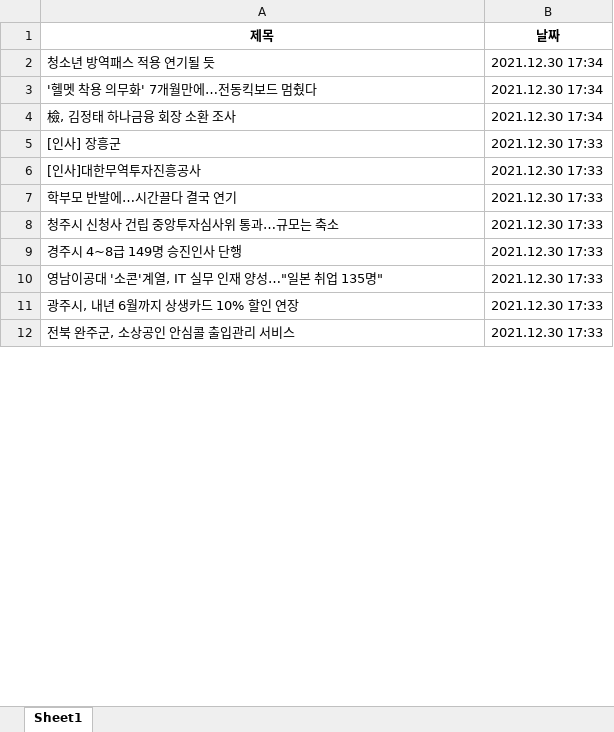
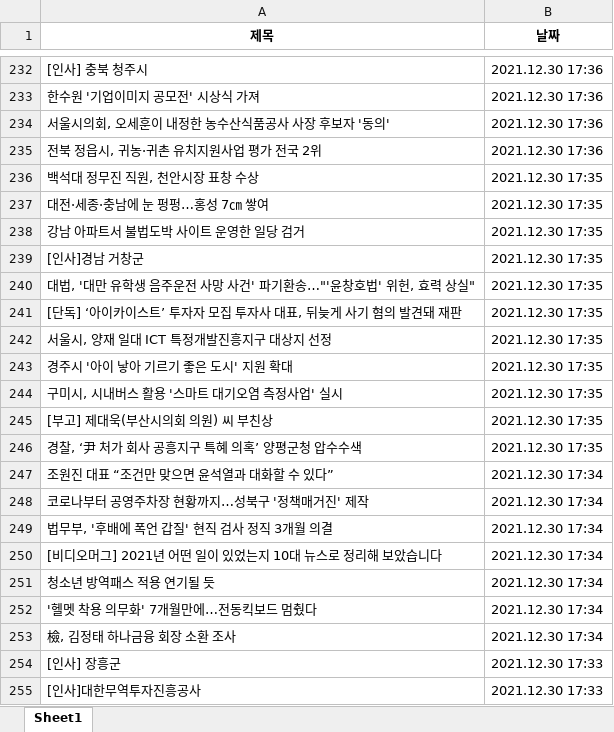
Before and after one commit to Insight-Sogang-Univ/Upennsolution_Project, an Excel workbook: backend/data/102.xlsx, sheet Sheet1, drawn as a sheet; only a part is shown, gaps mark what is left out; the shorter side is filled out with more unchanged rows; values as stored, in another font and other column widths than the file's, no borders; the diff covers the shown part only; the diff names each change by its address in the sheet, - before the commit and + after, or states it on an @@ line.

```diff
--- a/backend/data/102.xlsx (sheet Sheet1)
+++ b/backend/data/102.xlsx (sheet Sheet1)
+row 232: [인사] 충북 청주시 | 2021.12.30 17:36
+row 233: 한수원 '기업이미지 공모전' 시상식 가져 | 2021.12.30 17:36
+row 234: 서울시의회, 오세훈이 내정한 농수산식품공사 사장 후보자 '동의' | 2021.12.30 17:36
+row 235: 전북 정읍시, 귀농·귀촌 유치지원사업 평가 전국 2위 | 2021.12.30 17:36
+row 236: 백석대 정무진 직원, 천안시장 표창 수상 | 2021.12.30 17:35
+row 237: 대전·세종·충남에 눈 펑펑…홍성 7㎝ 쌓여 | 2021.12.30 17:35
+row 238: 강남 아파트서 불법도박 사이트 운영한 일당 검거 | 2021.12.30 17:35
+row 239: [인사]경남 거창군 | 2021.12.30 17:35
+row 240: 대법, '대만 유학생 음주운전 사망 사건' 파기환송…"'윤창호법' 위헌, 효력 상실" | 2021.12.30 17:35
+row 241: [단독] ‘아이카이스트’ 투자자 모집 투자사 대표, 뒤늦게 사기 혐의 발견돼 재판 | 2021.12.30 17:35
+row 242: 서울시, 양재 일대 ICT 특정개발진흥지구 대상지 선정 | 2021.12.30 17:35
+row 243: 경주시 '아이 낳아 기르기 좋은 도시' 지원 확대 | 2021.12.30 17:35
+row 244: 구미시, 시내버스 활용 '스마트 대기오염 측정사업' 실시 | 2021.12.30 17:35
+row 245: [부고] 제대욱(부산시의회 의원) 씨 부친상 | 2021.12.30 17:35
+row 246: 경찰, ‘尹 처가 회사 공흥지구 특혜 의혹’ 양평군청 압수수색 | 2021.12.30 17:35
+row 247: 조원진 대표 “조건만 맞으면 윤석열과 대화할 수 있다” | 2021.12.30 17:34
+row 248: 코로나부터 공영주차장 현황까지…성북구 '정책매거진' 제작 | 2021.12.30 17:34
+row 249: 법무부, '후배에 폭언 갑질' 현직 검사 정직 3개월 의결 | 2021.12.30 17:34
+row 250: [비디오머그] 2021년 어떤 일이 있었는지 10대 뉴스로 정리해 보았습니다 | 2021.12.30 17:34
```
Also changed, not shown: 230 added rows and 309 removed rows elsewhere in this sheet, backend/data/001.xlsx, backend/data/100.xlsx, 36 other files.
